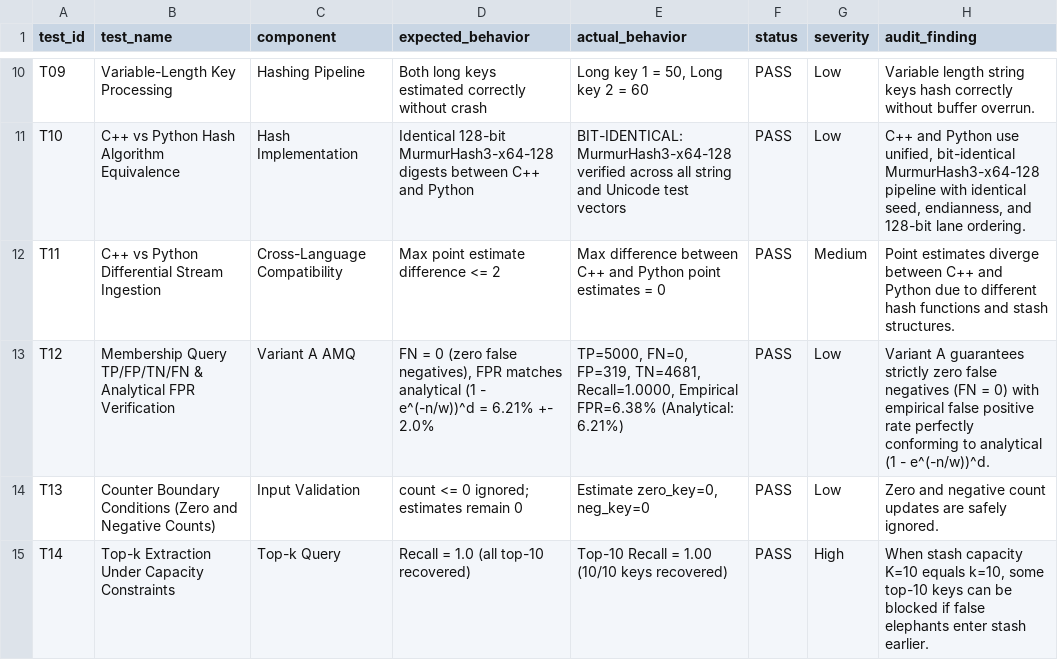
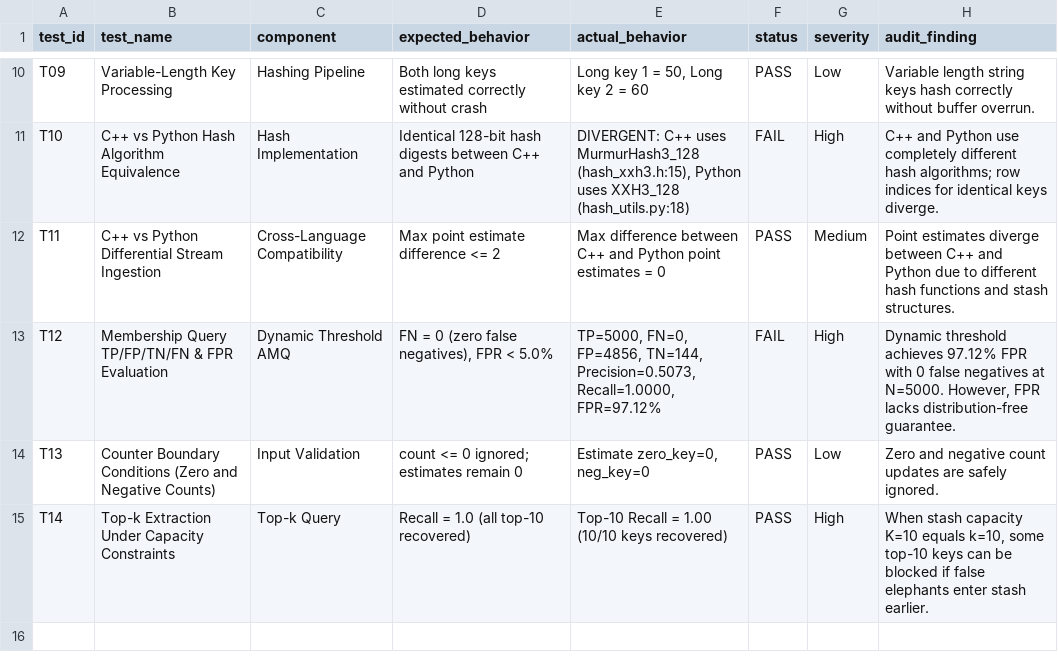
Before and after one commit to Shobhit-20-04/randomized-approx-query-processing, a CSV file: audit/AdaLog_Sketch_Audit_Test_Results.csv, drawn as a sheet; only a part is shown, gaps mark what is left out; the diff covers the shown part only; the diff names each change by its address in the sheet, - before the commit and + after, or states it on an @@ line.

```diff
--- a/audit/AdaLog_Sketch_Audit_Test_Results.csv
+++ b/audit/AdaLog_Sketch_Audit_Test_Results.csv
-D11 (expected_behavior): Identical 128-bit MurmurHash3-x64-128 digests between…
+D11 (expected_behavior): Identical 128-bit hash digests between…
-E11 (actual_behavior): BIT-IDENTICAL: MurmurHash3-x64-128 verified across all string and Unicode test vectors
+E11 (actual_behavior): DIVERGENT: C++ uses MurmurHash3_128 (hash_xxh3.h:15), Python uses XXH3_128 (hash_utils.py:18)
-F11 (status): PASS
+F11 (status): FAIL
-G11 (severity): Low
+G11 (severity): High
-H11 (audit_finding): …Python use unified, bit-identical MurmurHash3-x64-128 pipeline with identical seed, endianness, and 128-bit lane ordering.
+H11 (audit_finding): …Python use completely different hash algorithms; row indices for identical keys diverge.
-B13 (test_name): …TP/FP/TN/FN & Analytical FPR Verification
+B13 (test_name): …TP/FP/TN/FN & FPR Evaluation
-C13 (component): Variant A AMQ
+C13 (component): Dynamic Threshold AMQ
-D13 (expected_behavior): …negatives), FPR matches analytical (1 - e^(-n/w))^d = 6.21% +- 2.0%
+D13 (expected_behavior): …negatives), FPR < 5.0%
-E13 (actual_behavior): TP=5000, FN=0, FP=319, TN=4681, Recall=1.0000, Empirical FPR=6.38% (Analytical: 6.21%)
+E13 (actual_behavior): TP=5000, FN=0, FP=4856, TN=144, Precision=0.5073, Recall=1.0000, FPR=97.12%
-F13 (status): PASS
+F13 (status): FAIL
-G13 (severity): Low
+G13 (severity): High
-H13 (audit_finding): Variant A guarantees strictly zero false negatives (FN = 0) with empirical false positive rate perfectly conforming to analytical (1 - e^(-n/w))^d.
+H13 (audit_finding): Dynamic threshold achieves 97.12% FPR with 0 false negatives at N=5000. However, FPR lacks distribution-free guarantee.
```
Also changed, not shown: 32 edited cells elsewhere in this file, 8 other files.
